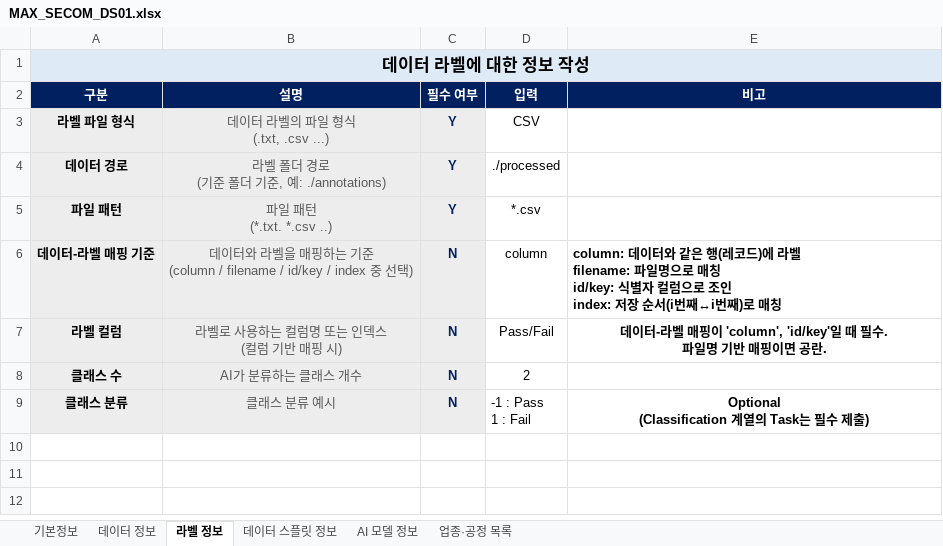
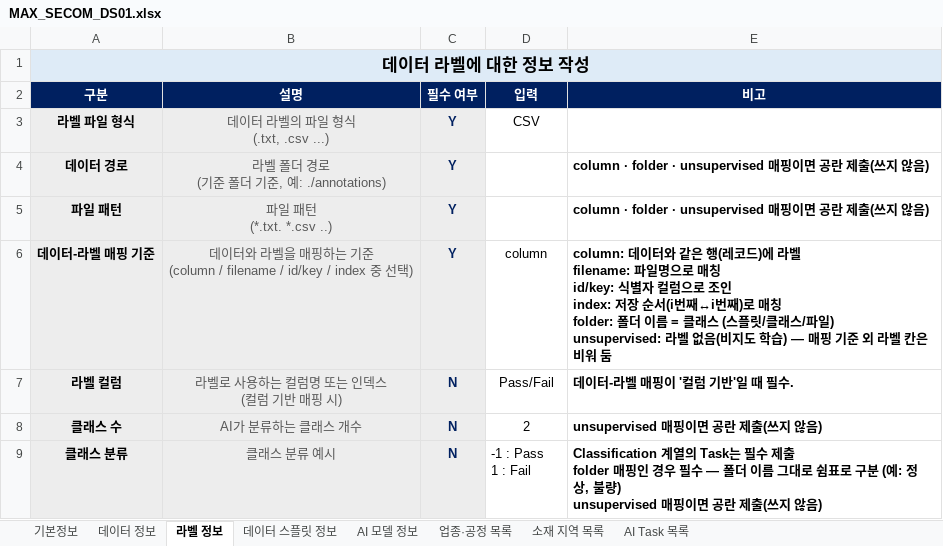
Before and after one commit to max-alliance/max-data, an Excel workbook: Metadata_Validator/samples/MAX_SECOM_DS01/MAX_SECOM_DS01.xlsx, sheet 라벨 정보, drawn as a sheet; values as stored, in another font and other column widths than the file's, no borders; ↵ is a line break in a cell; the diff names each change by its address in the sheet, - before the commit and + after, or states it on an @@ line.

```diff
--- a/Metadata_Validator/samples/MAX_SECOM_DS01/MAX_SECOM_DS01.xlsx (sheet 라벨 정보)
+++ b/Metadata_Validator/samples/MAX_SECOM_DS01/MAX_SECOM_DS01.xlsx (sheet 라벨 정보)
+sheet tab: 소재 지역 목록
+sheet tab: AI Task 목록
-D4 (입력): ./processed
+D4 (입력): (empty)
-E4:E5 (비고): (empty)
+E4:E5 (비고): column · folder · unsupervised 매핑이면 공란 제출(쓰지 않음)
-D5 (입력): *.csv
+D5 (입력): (empty)
-C6 (필수 여부): N
+C6 (필수 여부): Y
-E6 (비고): …로 매칭
+E6 (비고): …로 매칭 ↵ folder: 폴더 이름 = 클래스 (스플릿/클래스/파일) ↵ unsupervised: 라벨 없음(비지도 학습) — 매핑 기준 외 라벨 칸은 비워 둠
-E7 (비고): 데이터-라벨 매핑이 'column', 'id/key'일 때 필수. ↵ 파일명 기반 매핑이면 공란.
+E7 (비고): 데이터-라벨 매핑이 '컬럼 기반'일 때 필수.
-E7 alignment: center
+E7 alignment: left
-E8 (비고): (empty)
+E8 (비고): unsupervised 매핑이면 공란 제출(쓰지 않음)
-E9 (비고): Optional ↵ (Classification 계열의 Task는 필수 제출)
+E9 (비고): Classification 계열의 Task는 필수 제출 ↵ folder 매핑인 경우 필수 — 폴더 이름 그대로 쉼표로 구분 (예: 정상, 불량) ↵ unsupervised 매핑이면 공란 제출(쓰지 않음)
-E9 alignment: center
+E9 alignment: left
```
Also changed, not shown: sheet AI 모델 정보, sheet 기본정보, sheet 데이터 정보, sheet 데이터 스플릿 정보, Metadata_Validator/samples/MAX_TR_DS01/MAX_TR_DS01.xlsx, Metadata_Validator/template.xlsx, 1 other file.
